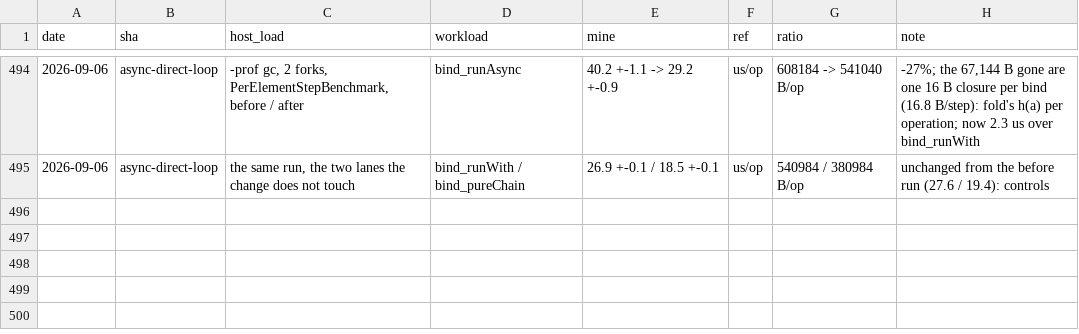
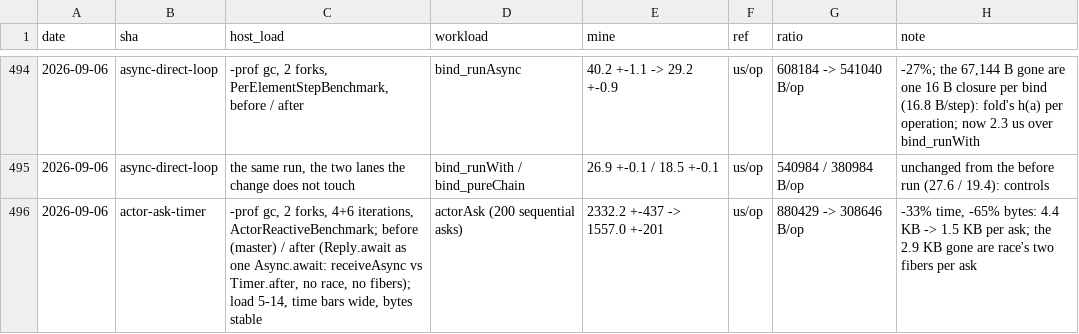
Before and after one commit to sergey-scherbina/okay, a TSV file: src/jmh/history.tsv, drawn as a sheet; only a part is shown, gaps mark what is left out; the diff names each change by its address in the sheet, - before the commit and + after, or states it on an @@ line.

```diff
--- a/src/jmh/history.tsv
+++ b/src/jmh/history.tsv
+row 496: 2026-09-06 | actor-ask-timer | -prof gc, 2 forks, 4+6 iterations, ActorReactiveBenchmark; before (master) / after (Reply.await as one Async.await: receiveAsync vs Timer.after, no race, no fibers); load 5-14, time bars wide, bytes stable | actorAsk (200 sequential asks) | 2332.2 +-437 -> 1557.0 +-201 | us/op | 880429 -> 308646 B/op | -33% time, -65% bytes: 4.4 KB -> 1.5 KB per ask; the 2.9 KB gone are race's two fibers per ask
```
Also changed, not shown: 5 other files.
